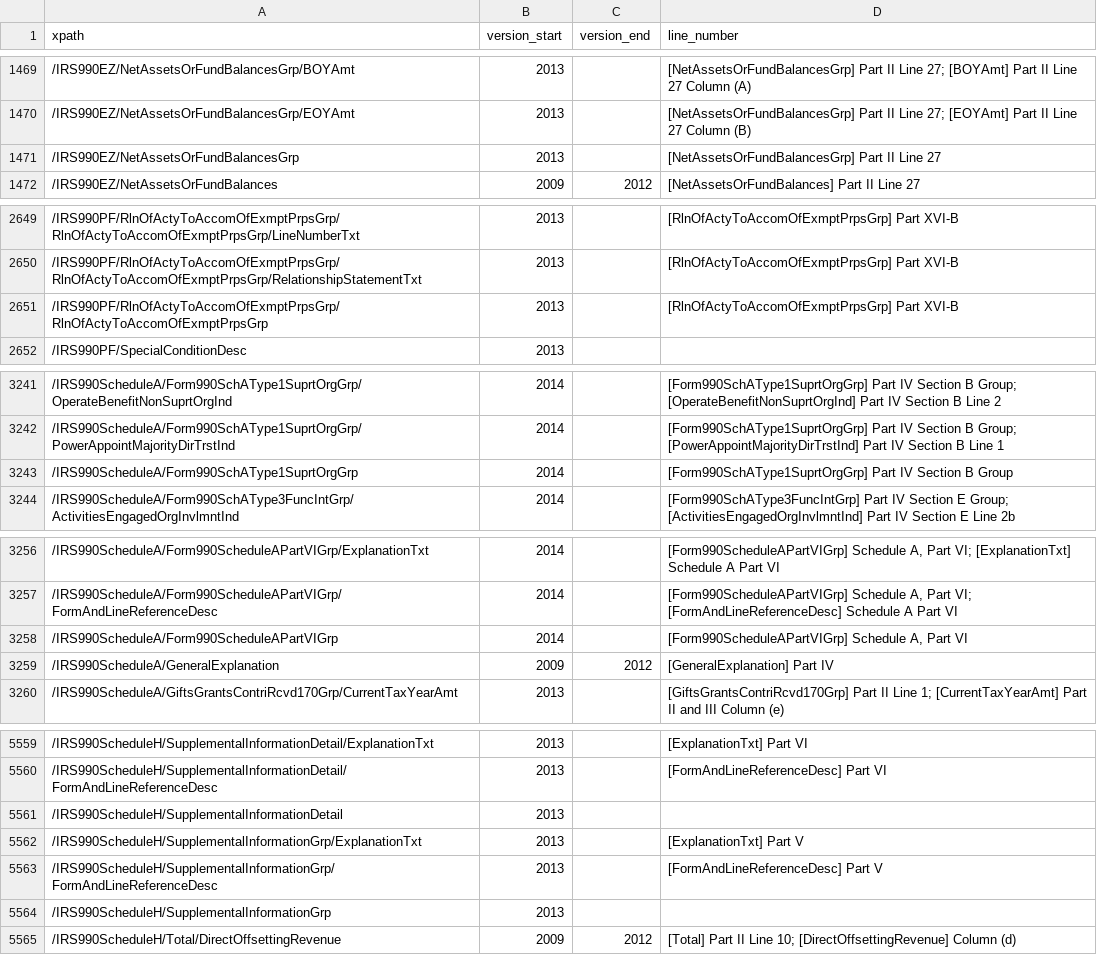
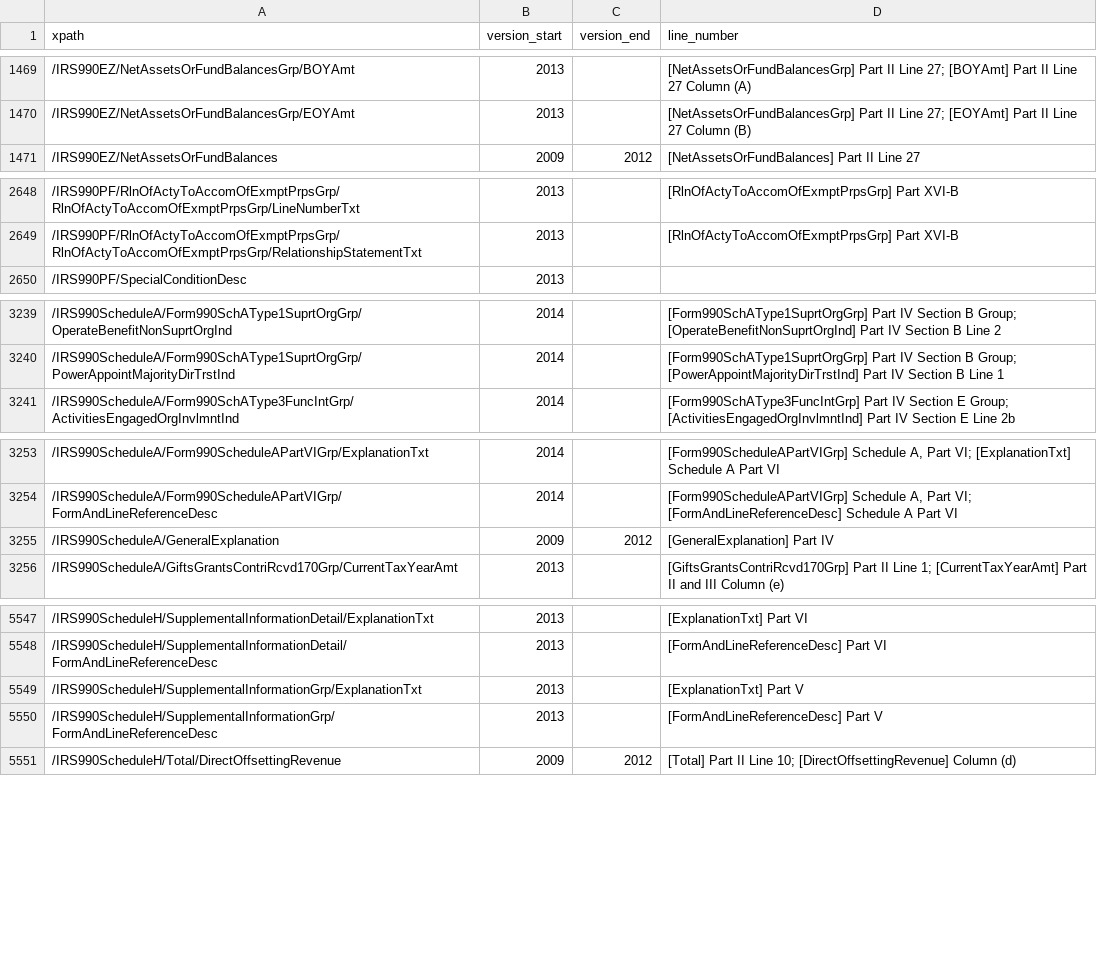
Before and after one commit to jsfenfen/990-xml-metadata, a CSV file: line_numbers.csv, drawn as a sheet; only a part is shown, gaps mark what is left out; the diff covers the shown part only.

```diff
--- a/line_numbers.csv
+++ b/line_numbers.csv
@@ -1470,3 +1470,2 @@ xpath,version_start,version_end,line_number
 /IRS990EZ/NetAssetsOrFundBalancesGrp/EOYAmt,2013,,[NetAssetsOrFundBalancesGrp] Part II Line 27; [EOYAmt] Part II Line 27 Column (B)
-/IRS990EZ/NetAssetsOrFundBalancesGrp,2013,,[NetAssetsOrFundBalancesGrp] Part II Line 27
 /IRS990EZ/NetAssetsOrFundBalances,2009,2012,[NetAssetsOrFundBalances] Part II Line 27
@@ -2650,3 +2649,2 @@ xpath,version_start,version_end,line_number
 /IRS990PF/RlnOfActyToAccomOfExmptPrpsGrp/RlnOfActyToAccomOfExmptPrpsGrp/RelationshipStatementTxt,2013,,[RlnOfActyToAccomOfExmptPrpsGrp] Part XVI-B
-/IRS990PF/RlnOfActyToAccomOfExmptPrpsGrp/RlnOfActyToAccomOfExmptPrpsGrp,2013,,[RlnOfActyToAccomOfExmptPrpsGrp] Part XVI-B
 /IRS990PF/SpecialConditionDesc,2013,,
@@ -3242,3 +3240,2 @@ xpath,version_start,version_end,line_number
 /IRS990ScheduleA/Form990SchAType1SuprtOrgGrp/PowerAppointMajorityDirTrstInd,2014,,[Form990SchAType1SuprtOrgGrp] Part IV Section B Group; [PowerAppointMajorityDirTrstInd] Part IV Section B Line 1
-/IRS990ScheduleA/Form990SchAType1SuprtOrgGrp,2014,,[Form990SchAType1SuprtOrgGrp] Part IV Section B Group
 /IRS990ScheduleA/Form990SchAType3FuncIntGrp/ActivitiesEngagedOrgInvlmntInd,2014,,[Form990SchAType3FuncIntGrp] Part IV Section E Group; [ActivitiesEngagedOrgInvlmntInd] Part IV Section E Line 2b
@@ -3257,3 +3254,2 @@ xpath,version_start,version_end,line_number
 /IRS990ScheduleA/Form990ScheduleAPartVIGrp/FormAndLineReferenceDesc,2014,,"[Form990ScheduleAPartVIGrp] Schedule A, Part VI; [FormAndLineReferenceDesc] Schedule A Part VI"
-/IRS990ScheduleA/Form990ScheduleAPartVIGrp,2014,,"[Form990ScheduleAPartVIGrp] Schedule A, Part VI"
 /IRS990ScheduleA/GeneralExplanation,2009,2012,[GeneralExplanation] Part IV
@@ -5560,6 +5548,4 @@ xpath,version_start,version_end,line_number
 /IRS990ScheduleH/SupplementalInformationDetail/FormAndLineReferenceDesc,2013,,[FormAndLineReferenceDesc] Part VI
-/IRS990ScheduleH/SupplementalInformationDetail,2013,,
 /IRS990ScheduleH/SupplementalInformationGrp/ExplanationTxt,2013,,[ExplanationTxt] Part V
 /IRS990ScheduleH/SupplementalInformationGrp/FormAndLineReferenceDesc,2013,,[FormAndLineReferenceDesc] Part V
-/IRS990ScheduleH/SupplementalInformationGrp,2013,,
 /IRS990ScheduleH/Total/DirectOffsettingRevenue,2009,2012,[Total] Part II Line 10; [DirectOffsettingRevenue] Column (d)
```
Also changed, not shown: 16 removed rows elsewhere in this file, variables.csv, 1 other file.
